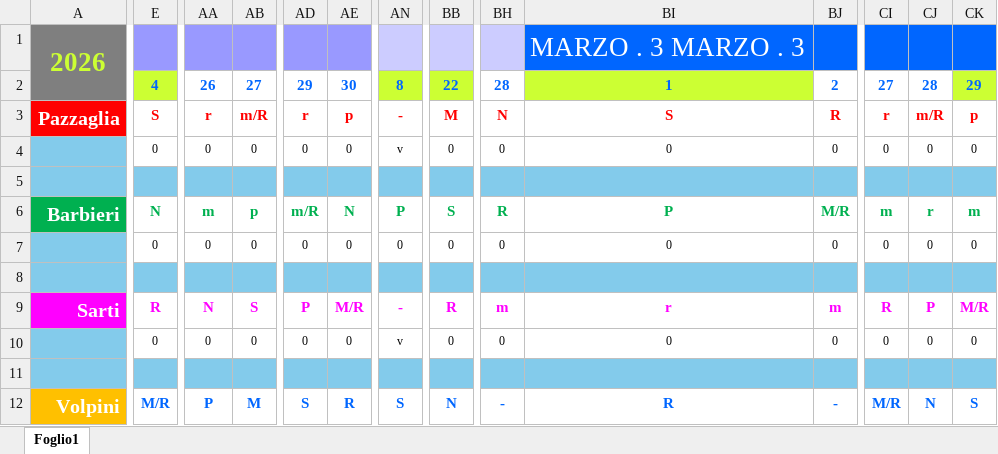
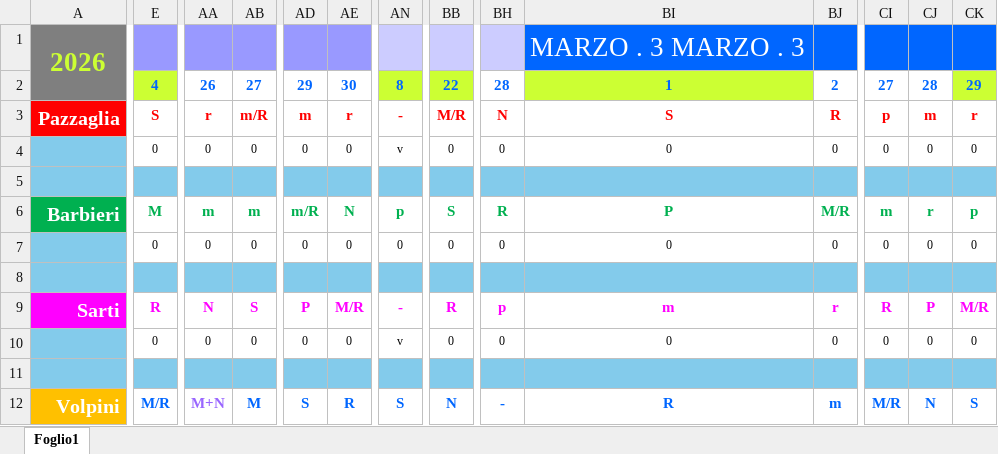
Before and after one commit to centrale118rsm-code/PROVA, an Excel workbook: turni.xlsx, sheet Foglio1, drawn as a sheet; only a part is shown, gaps mark what is left out; values as stored, in another font and other column widths than the file's, no borders; conditional formats not drawn; the diff covers the shown part only; the diff names each change by its address in the sheet, - before the commit and + after, or states it on an @@ line.

Commit message:
Add files via upload

```diff
--- a/turni.xlsx (sheet Foglio1)
+++ b/turni.xlsx (sheet Foglio1)
-AD3: r
+AD3: m
-AE3: p
+AE3: r
-BB3: M
+BB3: M/R
-CI3: r
+CI3: p
-CJ3: m/R
+CJ3: m
-CK3: p
+CK3: r
-E6: N
+E6: M
-AB6: p
+AB6: m
-AN6: P
+AN6: p
-CK6: m
+CK6: p
-BH9: m
+BH9: p
-BI9: r
+BI9: m
-BJ9: m
+BJ9: r
-AA12: P
+AA12: M+N
-AA12 text colour: #0066FF
+AA12 text colour: #9966FF
-BJ12: -
+BJ12: m
```
Also changed, not shown: 173 edited cells elsewhere in this sheet, formulas that keep their value.
